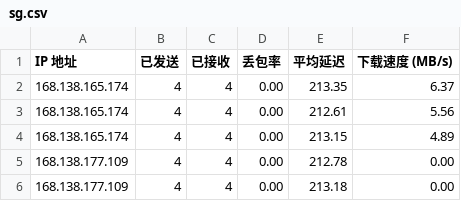
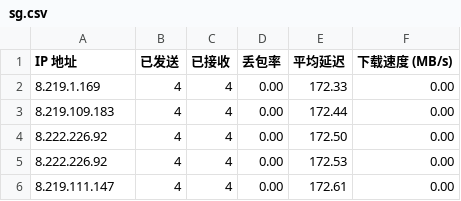
Before and after one commit to spradlina/CFCDN-Auto, a CSV file: CloudflareST/sg.csv, drawn as a sheet.

```diff
--- a/CloudflareST/sg.csv
+++ b/CloudflareST/sg.csv
@@ -1,6 +1,6 @@
 IP 地址,已发送,已接收,丢包率,平均延迟,下载速度 (MB/s)
-168.138.165.174,4,4,0.00,213.35,6.37
-168.138.165.174,4,4,0.00,212.61,5.56
-168.138.165.174,4,4,0.00,213.15,4.89
-168.138.177.109,4,4,0.00,212.78,0.00
-168.138.177.109,4,4,0.00,213.18,0.00
+8.219.1.169,4,4,0.00,172.33,0.00
+8.219.109.183,4,4,0.00,172.44,0.00
+8.222.226.92,4,4,0.00,172.50,0.00
+8.222.226.92,4,4,0.00,172.53,0.00
+8.219.111.147,4,4,0.00,172.61,0.00
```
Also changed, not shown: 1 other file.
